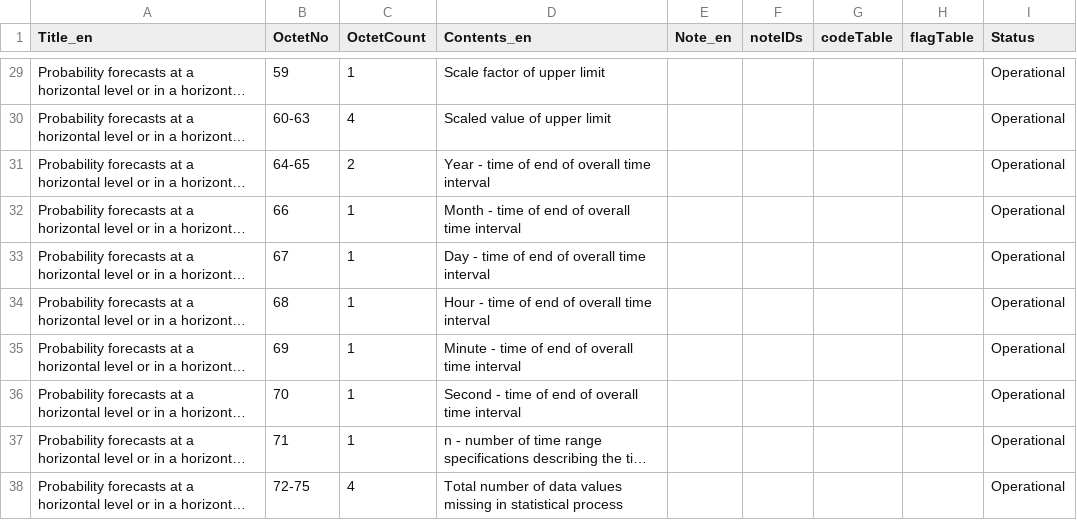
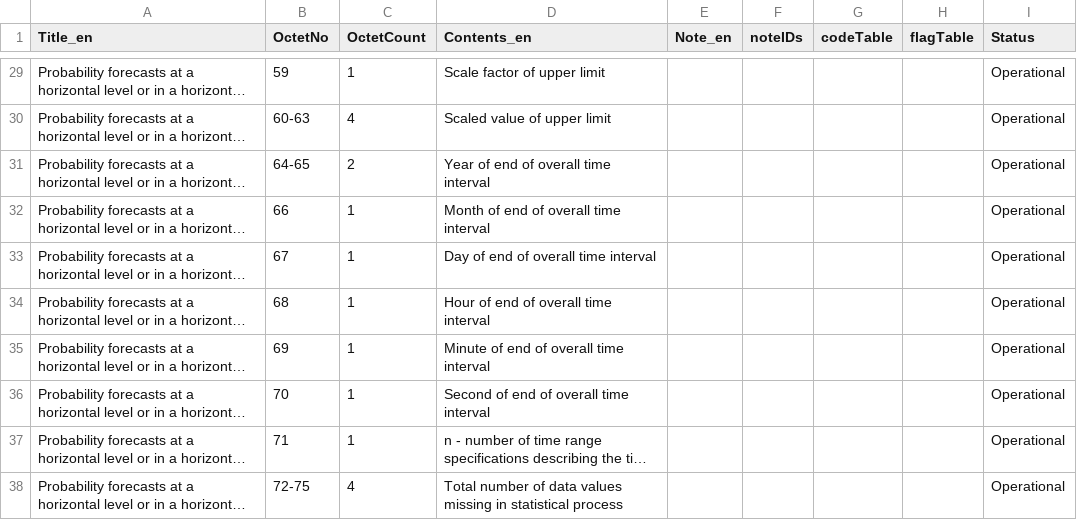
Before and after one commit to wmo-im/GRIB2, a CSV file: GRIB2_Template_4_163_ProductDefinitionTemplate_en.csv, drawn as a sheet; only a part is shown, gaps mark what is left out; long unchanged cells end in …; the diff names each change by its address in the sheet, - before the commit and + after, or states it on an @@ line.

```diff
--- a/GRIB2_Template_4_163_ProductDefinitionTemplate_en.csv
+++ b/GRIB2_Template_4_163_ProductDefinitionTemplate_en.csv
-D31 (Contents_en): Year - time of end of overall time interval
+D31 (Contents_en): Year of end of overall time interval
-D32 (Contents_en): Month - time of end of overall time interval
+D32 (Contents_en): Month of end of overall time interval
-D33 (Contents_en): Day - time of end of overall time interval
+D33 (Contents_en): Day of end of overall time interval
-D34 (Contents_en): Hour - time of end of overall time interval
+D34 (Contents_en): Hour of end of overall time interval
-D35 (Contents_en): Minute - time of end of overall time interval
+D35 (Contents_en): Minute of end of overall time interval
-D36 (Contents_en): Second - time of end of overall time interval
+D36 (Contents_en): Second of end of overall time interval
```
Also changed, not shown: GRIB2_Template_4_165_ProductDefinitionTemplate_en.csv.
